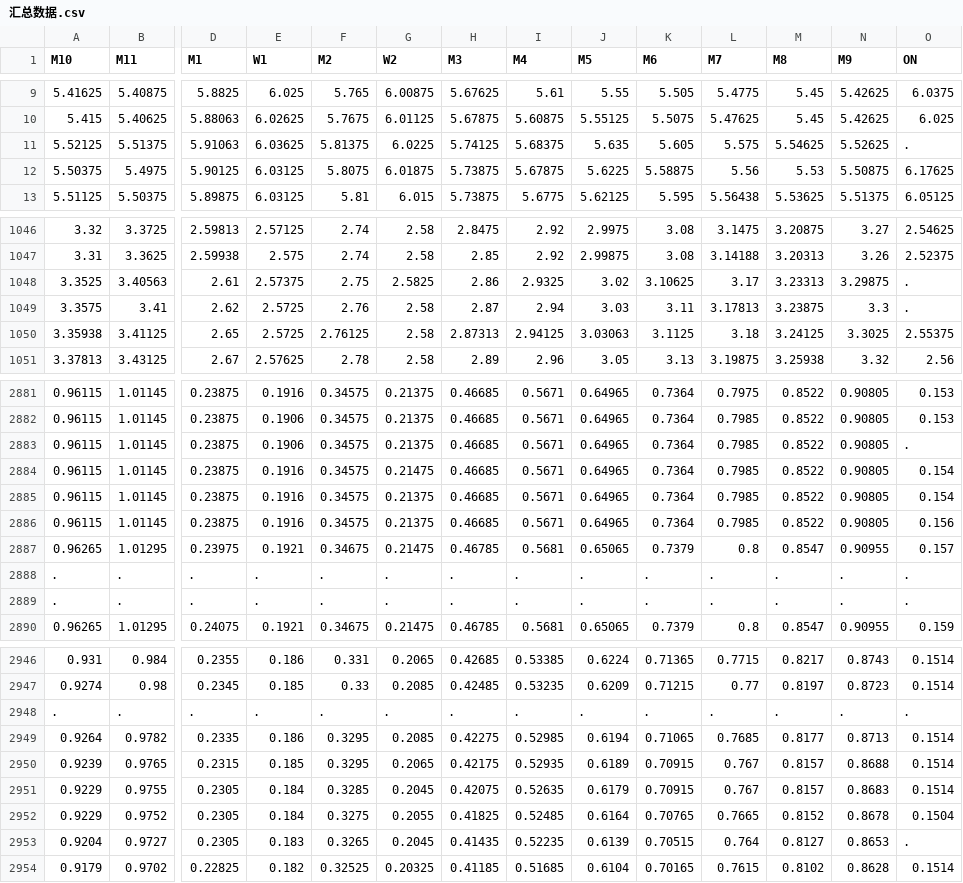
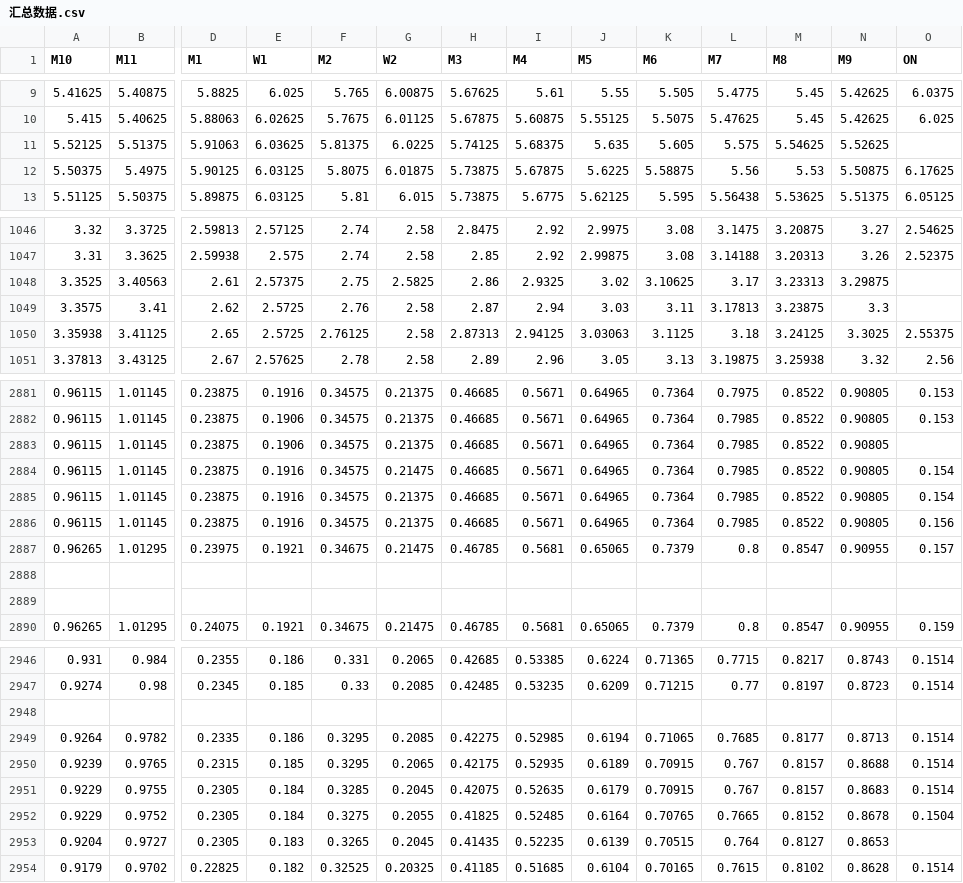
Before and after one commit to zhongdeming428/graduation-design, a CSV file: Project/PCA研究国债/LIBOR/LIBOR历年信息汇总/汇总数据.csv, drawn as a sheet; only a part is shown, gaps mark what is left out; rows hold the shown columns only; the diff covers the shown part only; the diff names each change by its address in the sheet, - before the commit and + after, or states it on an @@ line.

```diff
--- a/Project/PCA研究国债/LIBOR/LIBOR历年信息汇总/汇总数据.csv
+++ b/Project/PCA研究国债/LIBOR/LIBOR历年信息汇总/汇总数据.csv
-O11 (ON): .
+O11 (ON): (empty)
-O1048:O1049 (ON): .
+O1048:O1049 (ON): (empty)
-O2883 (ON): .
+O2883 (ON): (empty)
-row 2888: . | . | . | . | . | . | . | . | . | . | . | . | . | .
+row 2888: (empty)
-row 2889: . | . | . | . | . | . | . | . | . | . | . | . | . | .
+row 2889: (empty)
-row 2948: . | . | . | . | . | . | . | . | . | . | . | . | . | .
+row 2948: (empty)
-O2953 (ON): .
+O2953 (ON): (empty)
```
Also changed, not shown: 78 edited cells elsewhere in this file, 9 other files.
